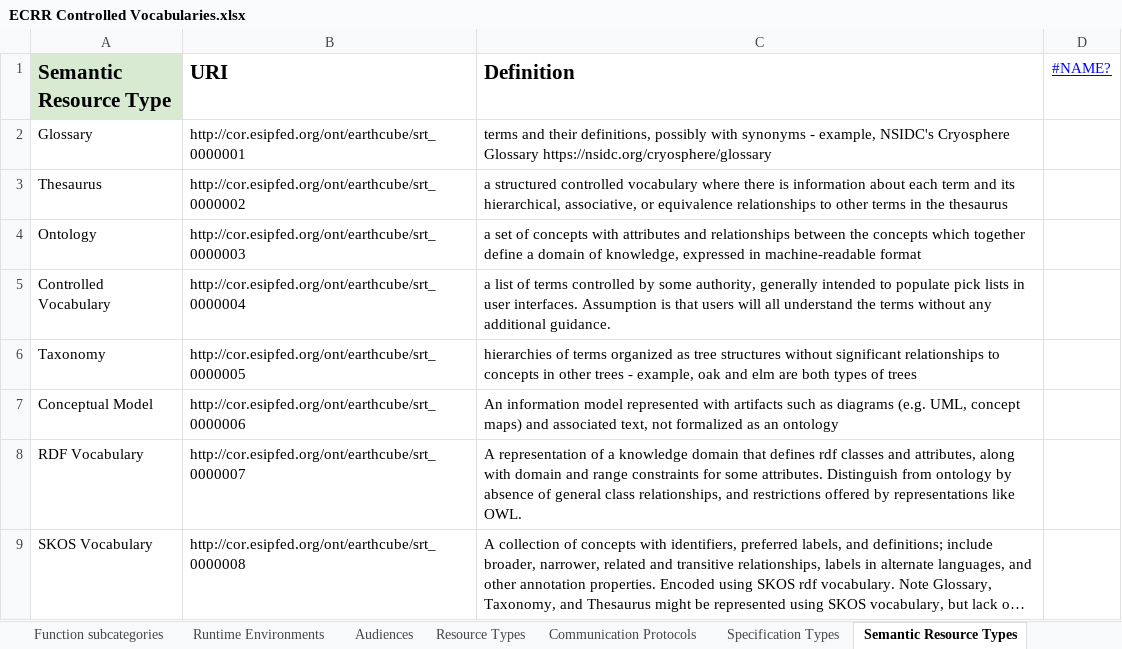
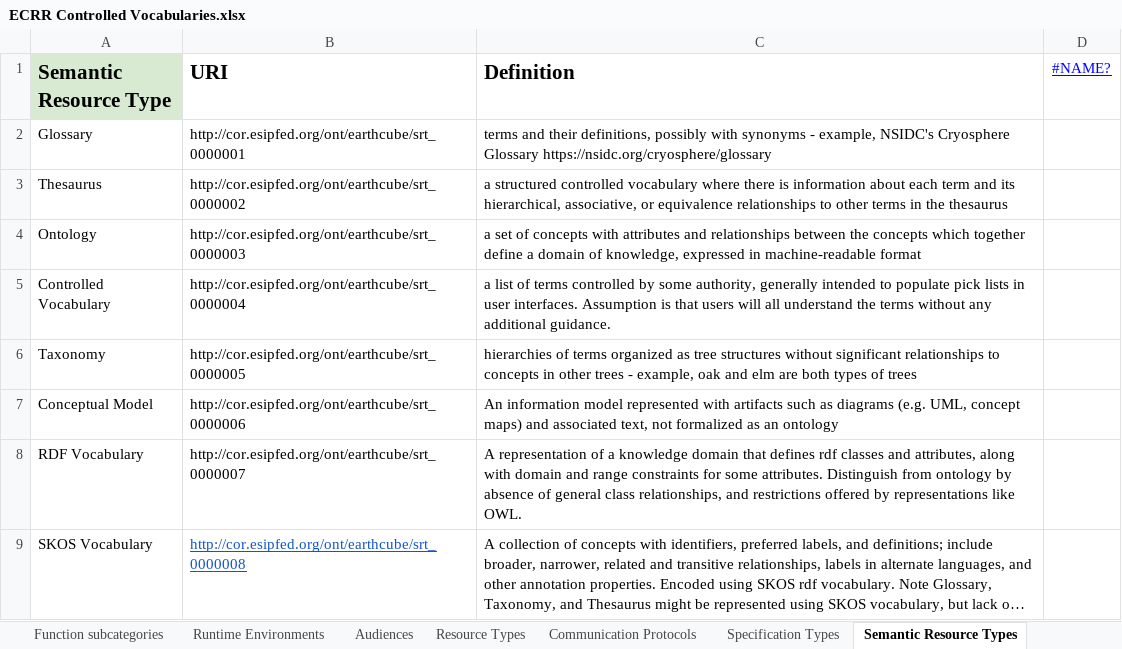
Before and after one commit to earthcube/jsonld_forms, an Excel workbook: src/schema/tools/controlledFromGooglesheet/ECRR Controlled Vocabularies.xlsx, sheet Semantic Resource Types, drawn as a sheet; long unchanged cells end in …; values as stored, in another font and other column widths than the file's, no borders; the diff names each change by its address in the sheet, - before the commit and + after, or states it on an @@ line.

Commit message:
working on adding dataset properties, reorganizing tabs

```diff
--- a/src/schema/tools/controlledFromGooglesheet/ECRR Controlled Vocabularies.xlsx (sheet Semantic Resource Types)
+++ b/src/schema/tools/controlledFromGooglesheet/ECRR Controlled Vocabularies.xlsx (sheet Semantic Resource Types)
@@ B9 underline: off → on, text colour: black → #1155CC @@
```
Also changed, not shown: sheet Usage, 13 other files.
